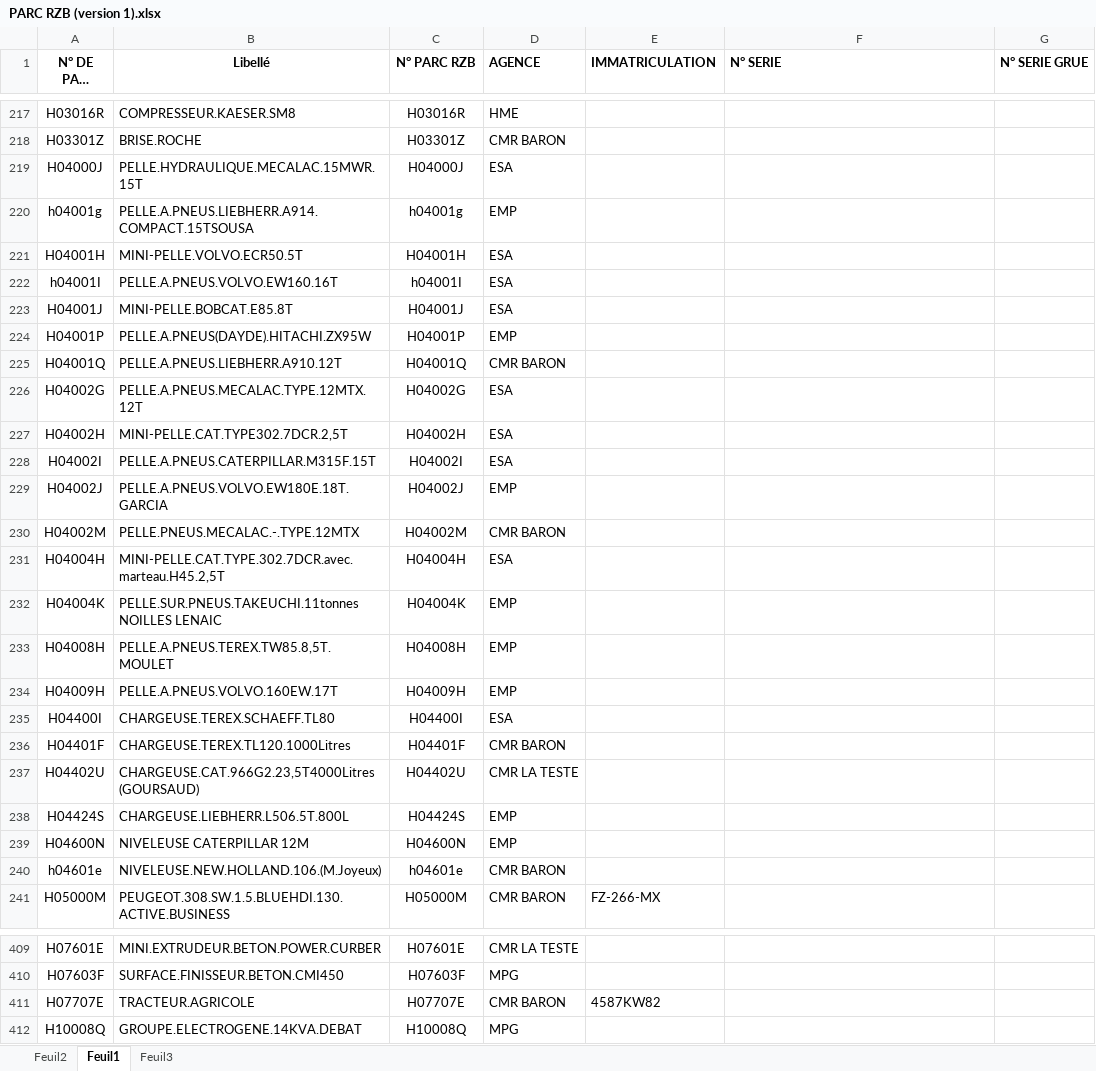
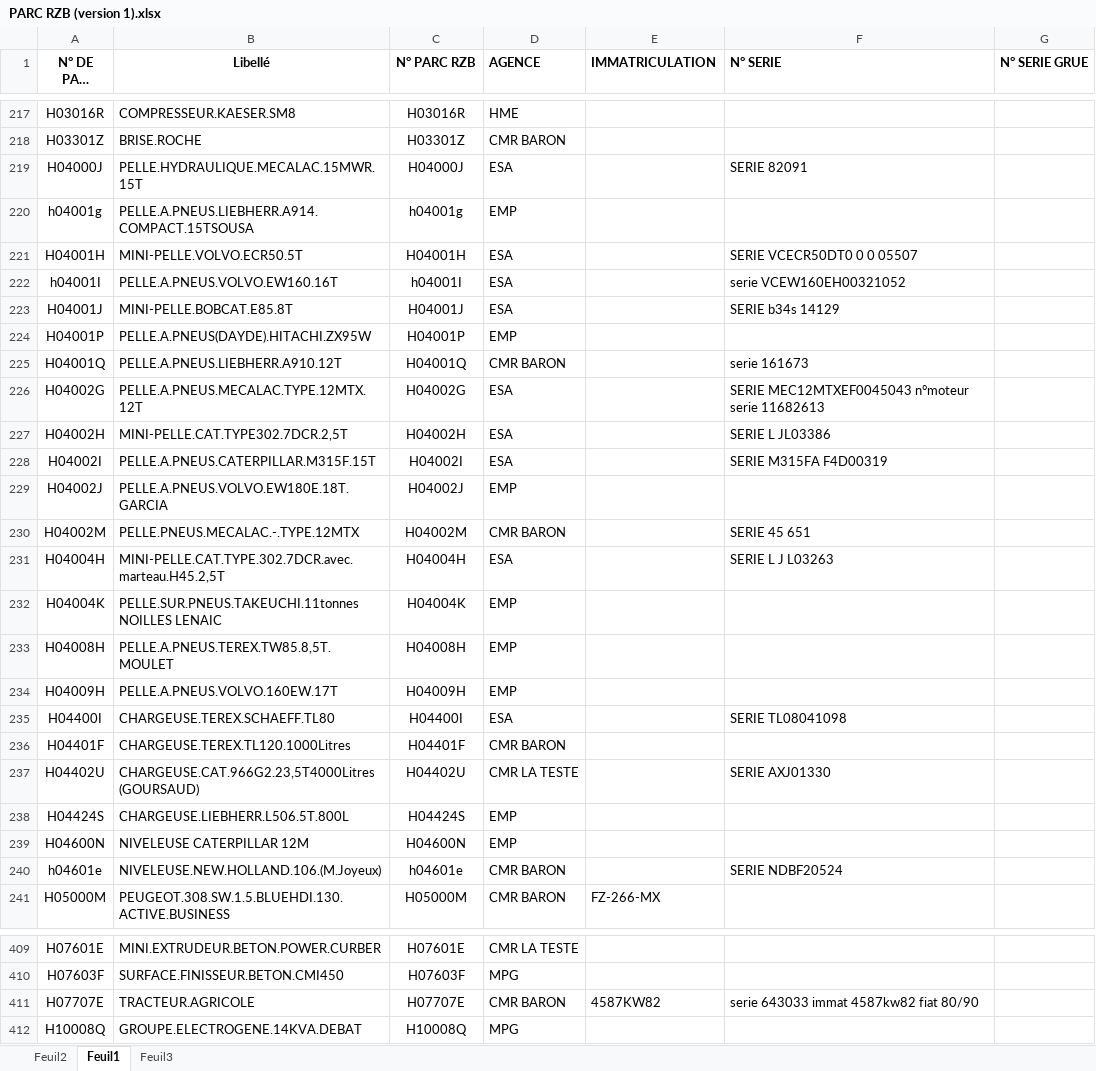
Before and after one commit to Art3307/RECHERCHE-CODE-PARC-HME-RZB, an Excel workbook: PARC RZB (version 1).xlsx, sheet Feuil1, drawn as a sheet; only a part is shown, gaps mark what is left out; long unchanged cells end in …; values as stored, in another font and other column widths than the file's, no borders; conditional formats not drawn; the diff covers the shown part only; the diff names each change by its address in the sheet, - before the commit and + after, or states it on an @@ line.

Commit message:
Add files via upload

```diff
--- a/PARC RZB (version 1).xlsx (sheet Feuil1)
+++ b/PARC RZB (version 1).xlsx (sheet Feuil1)
-F219 (N° SERIE): (empty)
+F219 (N° SERIE): SERIE 82091
-F221 (N° SERIE): (empty)
+F221 (N° SERIE): SERIE VCECR50DT0 0 0 05507
-F222 (N° SERIE): (empty)
+F222 (N° SERIE): serie VCEW160EH00321052
-F223 (N° SERIE): (empty)
+F223 (N° SERIE): SERIE b34s 14129
-F225 (N° SERIE): (empty)
+F225 (N° SERIE): serie 161673
-F226 (N° SERIE): (empty)
+F226 (N° SERIE): SERIE MEC12MTXEF0045043 n°moteur serie 11682613
-F227 (N° SERIE): (empty)
+F227 (N° SERIE): SERIE L JL03386
-F228 (N° SERIE): (empty)
+F228 (N° SERIE): SERIE M315FA F4D00319
-F230 (N° SERIE): (empty)
+F230 (N° SERIE): SERIE 45 651
-F231 (N° SERIE): (empty)
+F231 (N° SERIE): SERIE L J L03263
-F235 (N° SERIE): (empty)
+F235 (N° SERIE): SERIE TL08041098
-F237 (N° SERIE): (empty)
+F237 (N° SERIE): SERIE AXJ01330
-F240 (N° SERIE): (empty)
+F240 (N° SERIE): SERIE NDBF20524
-F411 (N° SERIE): (empty)
+F411 (N° SERIE): serie 643033 immat 4587kw82 fiat 80/90
```
Also changed, not shown: 40 edited cells elsewhere in this sheet, sheet Feuil2.
